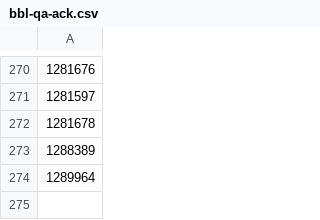
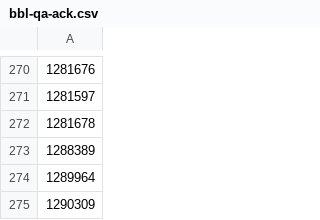
Before and after one commit to mattyschell/geodatabase-buildings-bbl-qa, a CSV file: bbl-qa-ack.csv, drawn as a sheet; only a part is shown, gaps mark what is left out; the diff names each change by its address in the sheet, - before the commit and + after, or states it on an @@ line.

Commit message:
Update bbl-qa-ack.csv

```diff
--- a/bbl-qa-ack.csv
+++ b/bbl-qa-ack.csv
+row 275: 1290309
```
